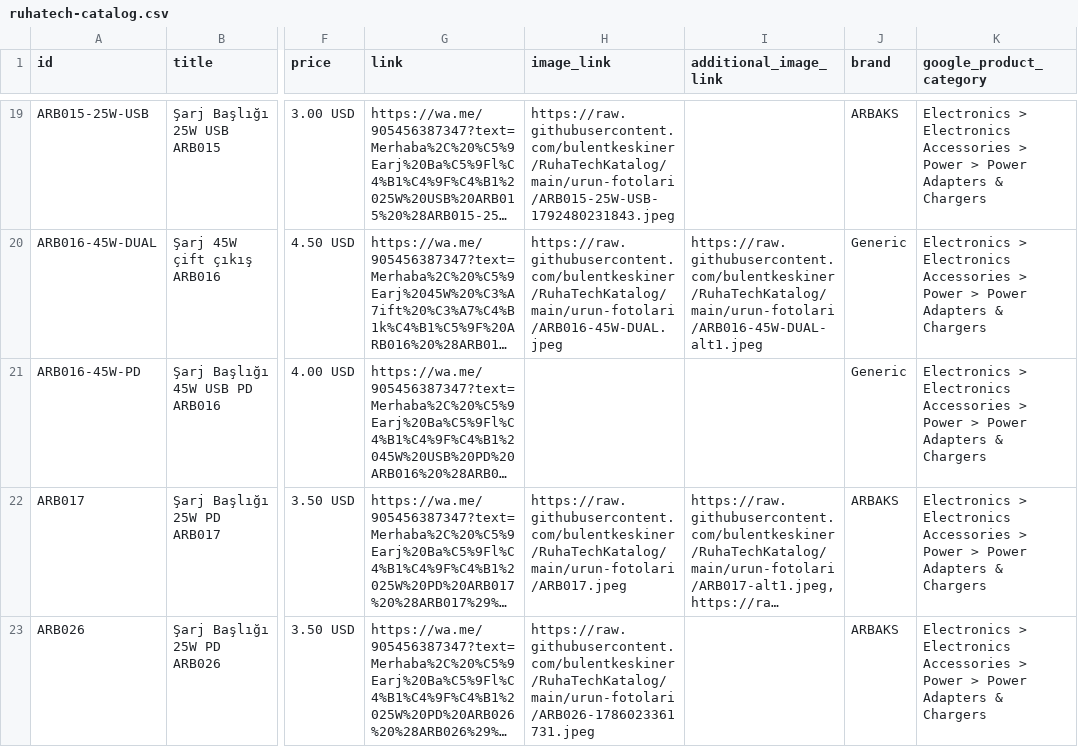
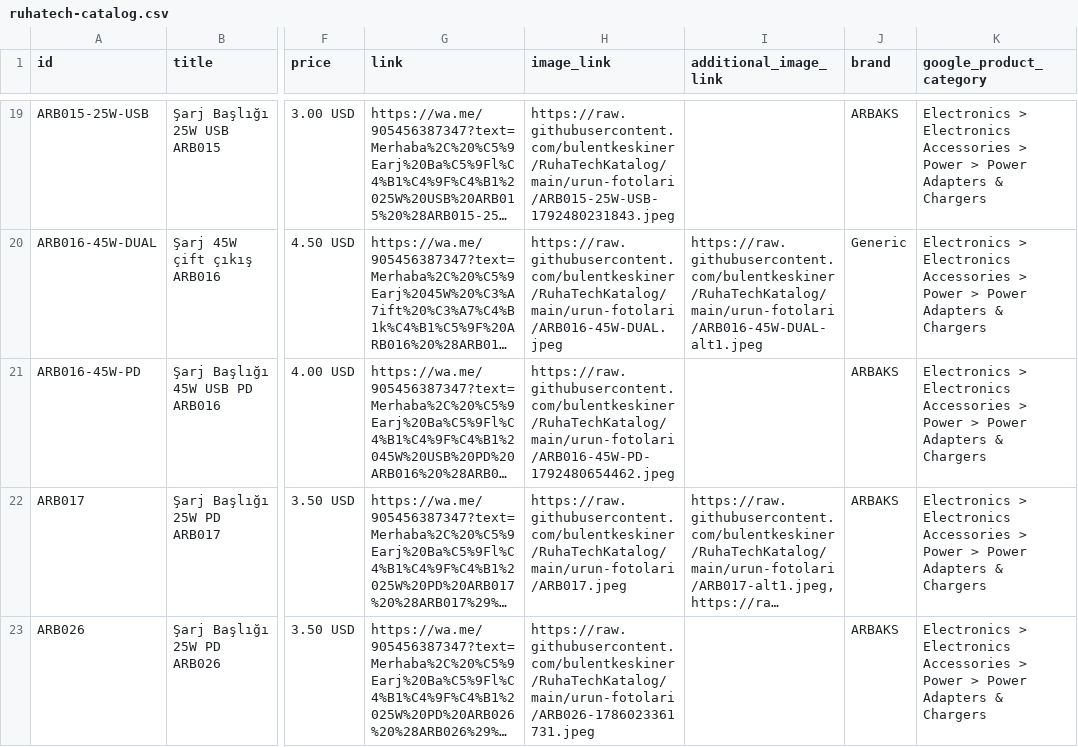
Before and after one commit to bulentkeskiner/RuhaTechKatalog, a CSV file: ruhatech-catalog.csv, drawn as a sheet; only a part is shown, gaps mark what is left out; long unchanged cells end in …; the diff names each change by its address in the sheet, - before the commit and + after, or states it on an @@ line.

Commit message:
Katalog güncellendi (20.10.2026 10:17:38)

```diff
--- a/ruhatech-catalog.csv
+++ b/ruhatech-catalog.csv
-H21 (image_link): (empty)
+H21 (image_link): https://raw.githubusercontent.com/bulentkeskiner/RuhaTechKatalog/main/urun-fotolari/ARB016-45W-PD-1792480654462.jpeg
-J21 (brand): Generic
+J21 (brand): ARBAKS
```
